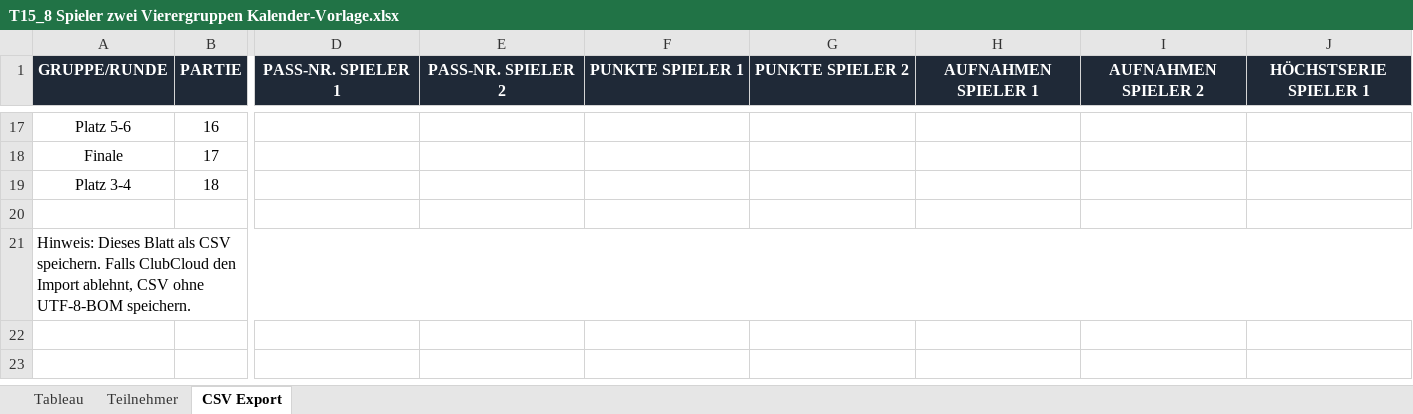
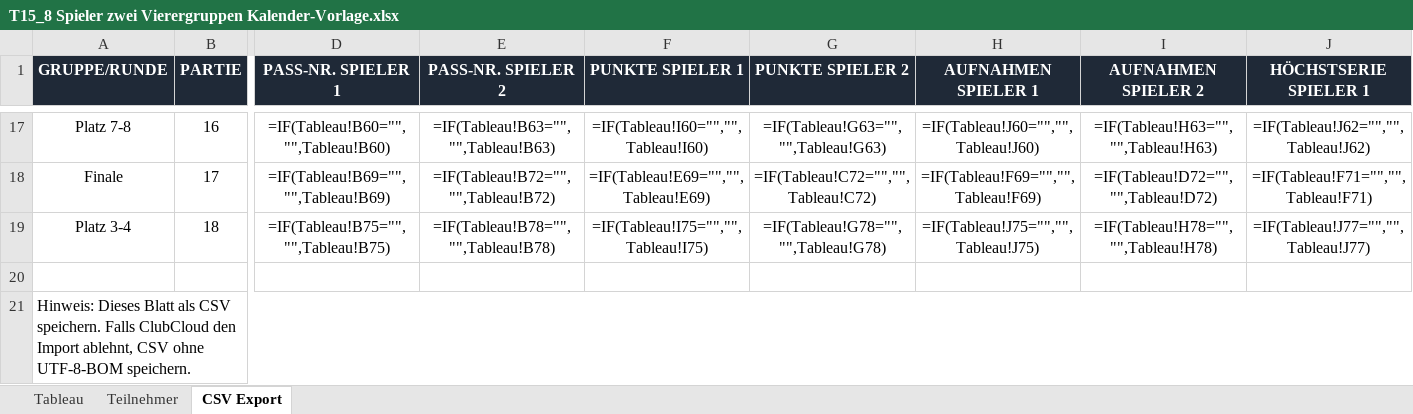
Before and after one commit to bojenet/billard-scoreboard, an Excel workbook: nbv_turniermodi_excel/T15_8 Spieler zwei Vierergruppen Kalender-Vorlage.xlsx, sheet CSV Export, drawn as a sheet; only a part is shown, gaps mark what is left out; values as stored, in another font and other column widths than the file's, no borders; formulas without a stored value are shown as written; the diff covers the shown part only; the diff names each change by its address in the sheet, - before the commit and + after, or states it on an @@ line.

Commit message:
Improve T15 result workbook final tables

```diff
--- a/nbv_turniermodi_excel/T15_8 Spieler zwei Vierergruppen Kalender-Vorlage.xlsx (sheet CSV Export)
+++ b/nbv_turniermodi_excel/T15_8 Spieler zwei Vierergruppen Kalender-Vorlage.xlsx (sheet CSV Export)
-A17 (GRUPPE/RUNDE): Platz 5-6
+A17 (GRUPPE/RUNDE): Platz 7-8
-D17 (PASS-NR. SPIELER 1): (empty)
+D17 (PASS-NR. SPIELER 1): =IF(Tableau!B60="","",Tableau!B60)
-E17 (PASS-NR. SPIELER 2): (empty)
+E17 (PASS-NR. SPIELER 2): =IF(Tableau!B63="","",Tableau!B63)
-F17 (PUNKTE SPIELER 1): (empty)
+F17 (PUNKTE SPIELER 1): =IF(Tableau!I60="","",Tableau!I60)
-G17 (PUNKTE SPIELER 2): (empty)
+G17 (PUNKTE SPIELER 2): =IF(Tableau!G63="","",Tableau!G63)
-H17 (AUFNAHMEN SPIELER 1): (empty)
+H17 (AUFNAHMEN SPIELER 1): =IF(Tableau!J60="","",Tableau!J60)
-I17 (AUFNAHMEN SPIELER 2): (empty)
+I17 (AUFNAHMEN SPIELER 2): =IF(Tableau!H63="","",Tableau!H63)
-J17 (HÖCHSTSERIE SPIELER 1): (empty)
+J17 (HÖCHSTSERIE SPIELER 1): =IF(Tableau!J62="","",Tableau!J62)
-D18 (PASS-NR. SPIELER 1): (empty)
+D18 (PASS-NR. SPIELER 1): =IF(Tableau!B69="","",Tableau!B69)
-E18 (PASS-NR. SPIELER 2): (empty)
+E18 (PASS-NR. SPIELER 2): =IF(Tableau!B72="","",Tableau!B72)
-F18 (PUNKTE SPIELER 1): (empty)
+F18 (PUNKTE SPIELER 1): =IF(Tableau!E69="","",Tableau!E69)
-G18 (PUNKTE SPIELER 2): (empty)
+G18 (PUNKTE SPIELER 2): =IF(Tableau!C72="","",Tableau!C72)
-H18 (AUFNAHMEN SPIELER 1): (empty)
+H18 (AUFNAHMEN SPIELER 1): =IF(Tableau!F69="","",Tableau!F69)
-I18 (AUFNAHMEN SPIELER 2): (empty)
+I18 (AUFNAHMEN SPIELER 2): =IF(Tableau!D72="","",Tableau!D72)
-J18 (HÖCHSTSERIE SPIELER 1): (empty)
+J18 (HÖCHSTSERIE SPIELER 1): =IF(Tableau!F71="","",Tableau!F71)
-D19 (PASS-NR. SPIELER 1): (empty)
+D19 (PASS-NR. SPIELER 1): =IF(Tableau!B75="","",Tableau!B75)
-E19 (PASS-NR. SPIELER 2): (empty)
+E19 (PASS-NR. SPIELER 2): =IF(Tableau!B78="","",Tableau!B78)
-F19 (PUNKTE SPIELER 1): (empty)
+F19 (PUNKTE SPIELER 1): =IF(Tableau!I75="","",Tableau!I75)
-G19 (PUNKTE SPIELER 2): (empty)
+G19 (PUNKTE SPIELER 2): =IF(Tableau!G78="","",Tableau!G78)
-H19 (AUFNAHMEN SPIELER 1): (empty)
+H19 (AUFNAHMEN SPIELER 1): =IF(Tableau!J75="","",Tableau!J75)
-I19 (AUFNAHMEN SPIELER 2): (empty)
+I19 (AUFNAHMEN SPIELER 2): =IF(Tableau!H78="","",Tableau!H78)
-J19 (HÖCHSTSERIE SPIELER 1): (empty)
+J19 (HÖCHSTSERIE SPIELER 1): =IF(Tableau!J77="","",Tableau!J77)
```
Also changed, not shown: 144 edited cells elsewhere in this sheet, sheet Tableau, formulas that keep their value, hidden cells, 1 other file.
